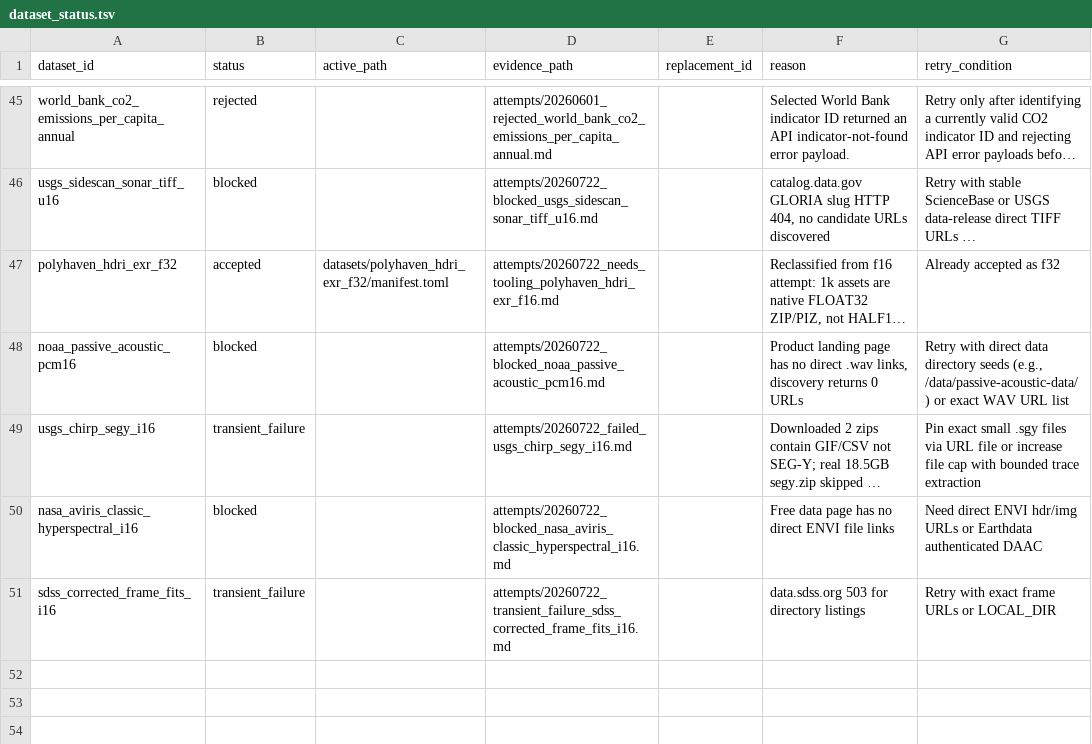
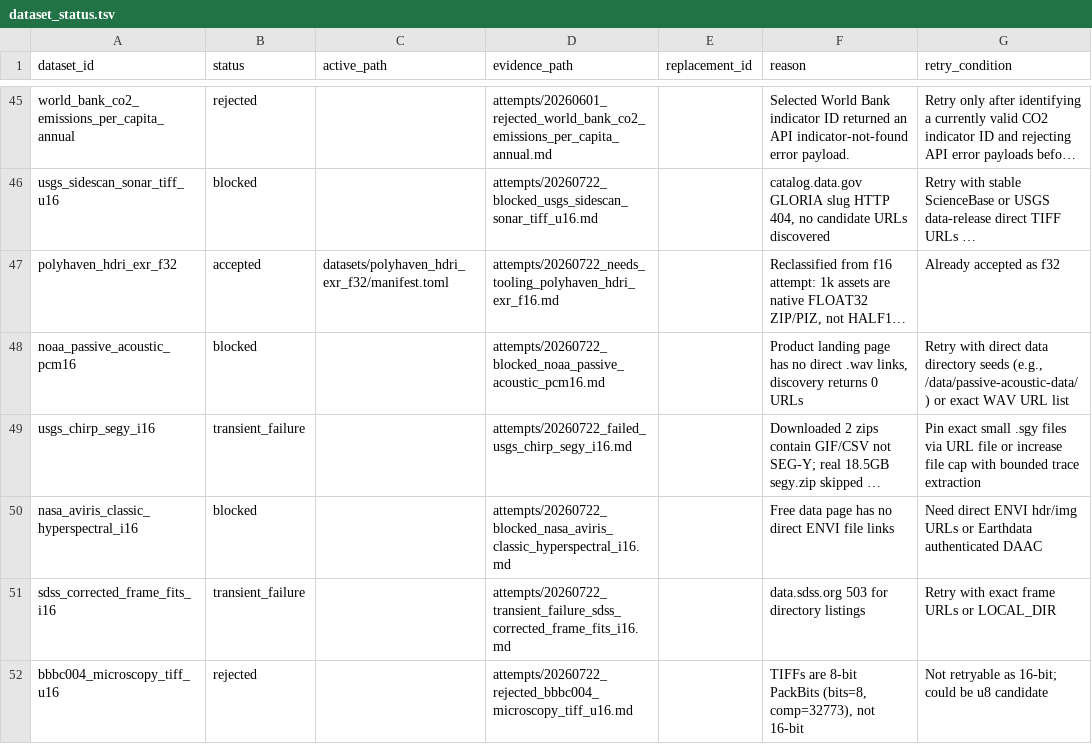
Before and after one commit to Cyan4973/public_datasets_collection, a TSV file: attempts/dataset_status.tsv, drawn as a sheet; only a part is shown, gaps mark what is left out; long unchanged cells end in ….

Commit message:
Document bbbc004 rejected - 8-bit not 16-bit

```diff
--- a/attempts/dataset_status.tsv
+++ b/attempts/dataset_status.tsv
@@ -51 +51,2 @@ nasa_aviris_classic_hyperspectral_i16	blocked		attempts/20260722_blocked_nasa_av
 sdss_corrected_frame_fits_i16	transient_failure		attempts/20260722_transient_failure_sdss_corrected_frame_fits_i16.md		data.sdss.org 503 for directory listings	Retry with exact frame URLs or LOCAL_DIR
+bbbc004_microscopy_tiff_u16	rejected		attempts/20260722_rejected_bbbc004_microscopy_tiff_u16.md		TIFFs are 8-bit PackBits (bits=8, comp=32773), not 16-bit	Not retryable as 16-bit; could be u8 candidate
```
Also changed, not shown: 1 other file.
